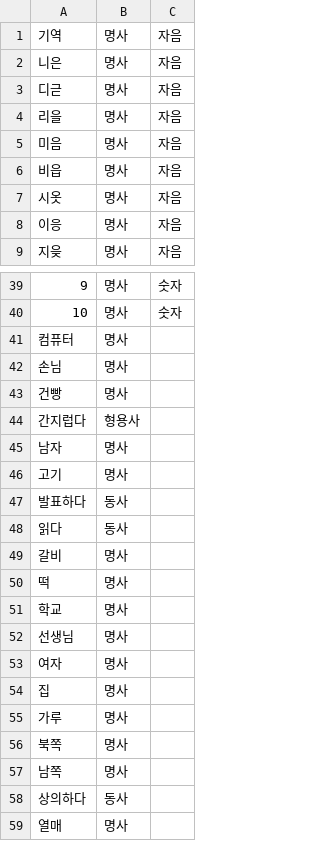
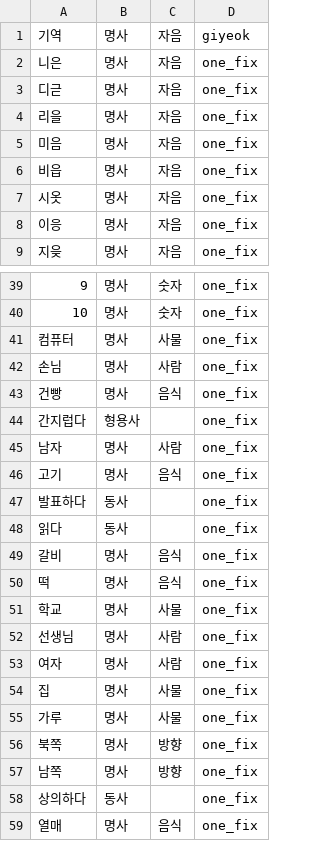
Before and after one commit to 06Ag/Capstone, a CSV file: Signlanguage/app/src/main/res/raw/capdb.csv, drawn as a sheet; only a part is shown, gaps mark what is left out; the diff names each change by its address in the sheet, - before the commit and + after, or states it on an @@ line.

```diff
--- a/Signlanguage/app/src/main/res/raw/capdb.csv
+++ b/Signlanguage/app/src/main/res/raw/capdb.csv
+column D, rows 1-9: giyeok | one_fix | one_fix | one_fix | one_fix | one_fix | one_fix | one_fix | one_fix; rows 39-59: all one_fix
-C41: (empty)
+C41: 사물
-C42: (empty)
+C42: 사람
-C43: (empty)
+C43: 음식
-C45: (empty)
+C45: 사람
-C46: (empty)
+C46: 음식
-C49:C50: (empty)
+C49:C50: 음식
-C51: (empty)
+C51: 사물
-C52:C53: (empty)
+C52:C53: 사람
-C54:C55: (empty)
+C54:C55: 사물
-C56:C57: (empty)
+C56:C57: 방향
-C59: (empty)
+C59: 음식
```
Also changed, not shown: 18 other files.
